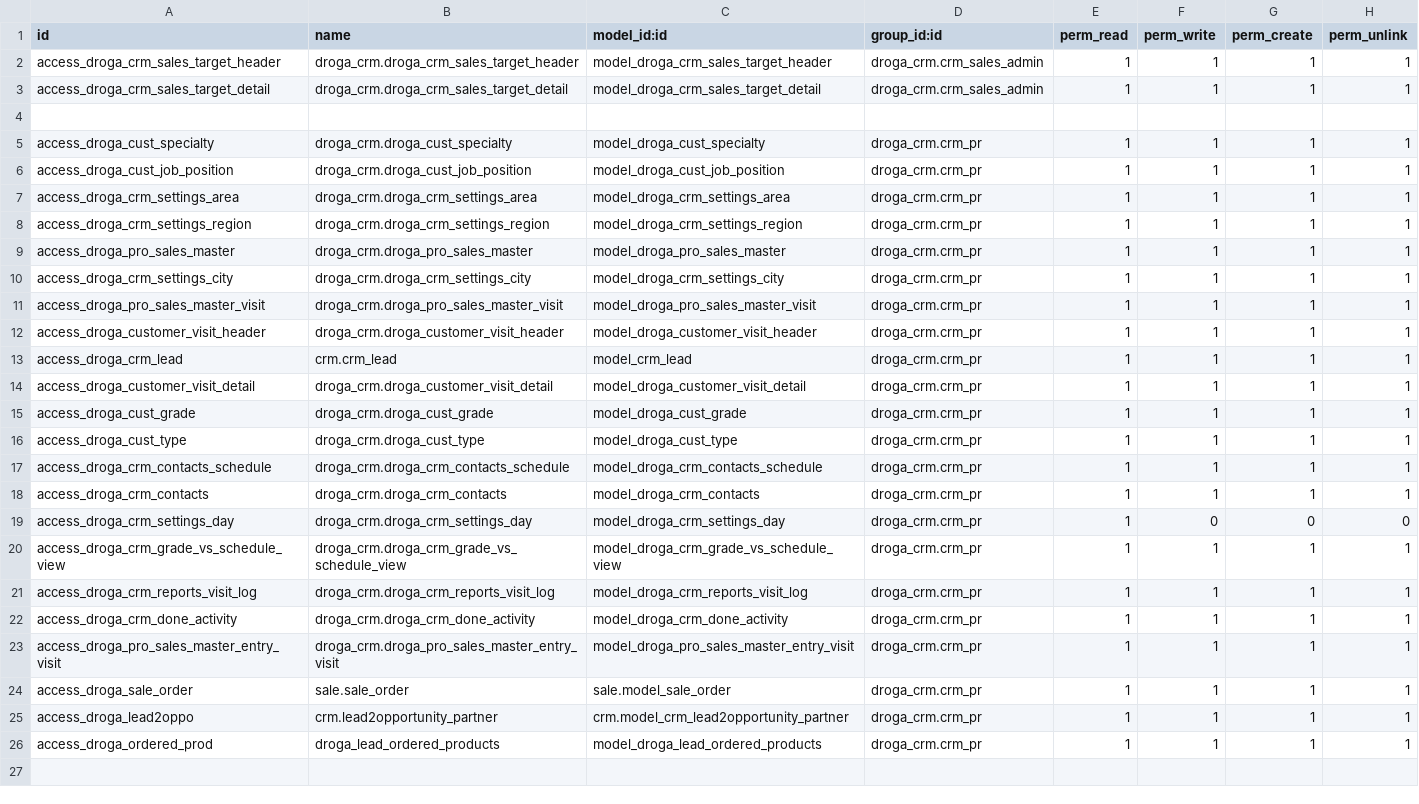
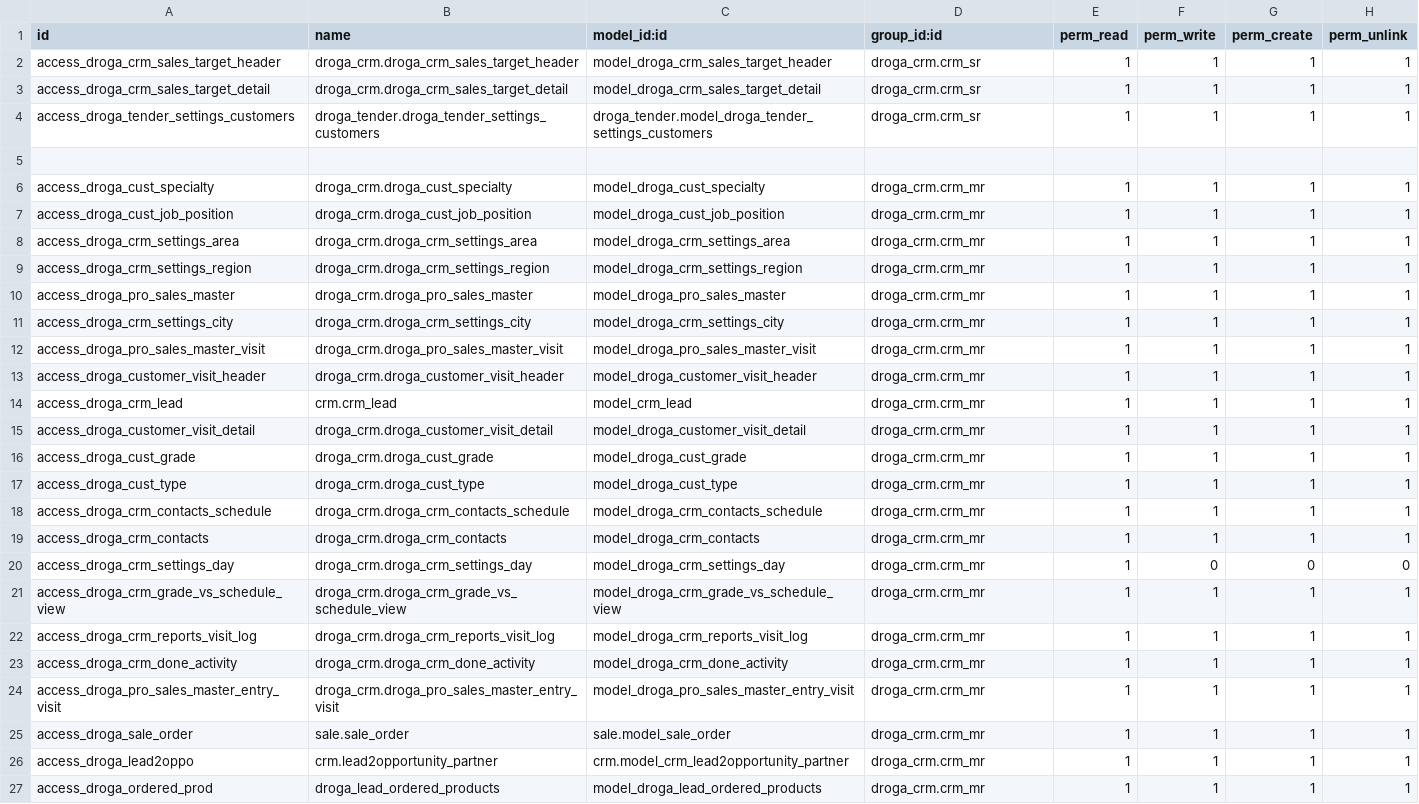
Before and after one commit to phillmona-dev/ecs_erp, a CSV file: droga_crm/security/ir.model.access.csv, drawn as a sheet; addresses are those after the commit; the diff names each change by its address in the sheet, - before the commit and + after, or states it on an @@ line.

```diff
--- a/droga_crm/security/ir.model.access.csv
+++ b/droga_crm/security/ir.model.access.csv
-D2:D3 (group_id:id): droga_crm.crm_sales_admin
+D2:D3 (group_id:id): droga_crm.crm_sr
+row 4: access_droga_tender_settings_customers | droga_tender.droga_tender_settings_customers | droga_tender.model_droga_tender_settings_customers | droga_crm.crm_sr | 1 | 1 | 1 | 1
-D6:D27 (group_id:id): droga_crm.crm_pr
+D6:D27 (group_id:id): droga_crm.crm_mr
```
Also changed, not shown: droga_sales/security/ir.model.access.csv, 21 other files.
